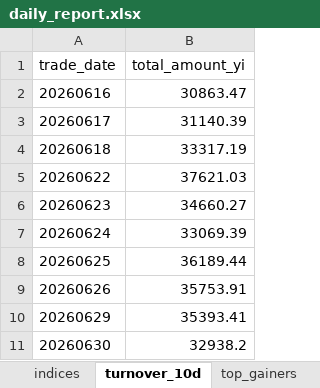
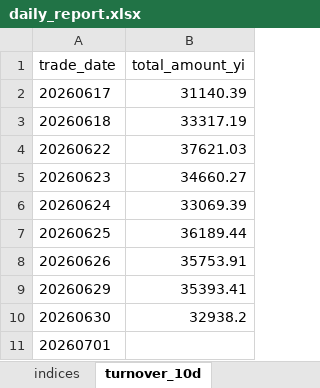
Before and after one commit to haibolong499-hub/LongAI-Daily, an Excel workbook: LongAI-Daily-FIX/data/latest/daily_report.xlsx, sheet turnover_10d, drawn as a sheet; values as stored, in another font and other column widths than the file's, no borders; removed rows and columns are numbered as before the commit, all else as after; the diff names each change by its address in the sheet, - before the commit and + after, or states it on an @@ line.

```diff
--- a/LongAI-Daily-FIX/data/latest/daily_report.xlsx (sheet turnover_10d)
+++ b/LongAI-Daily-FIX/data/latest/daily_report.xlsx (sheet turnover_10d)
-sheet tab: top_gainers
-row 2: 20260616 | 30863.47
+row 11: 20260701
```
Also changed, not shown: sheet market, other sheet tabs, 9 other files.
